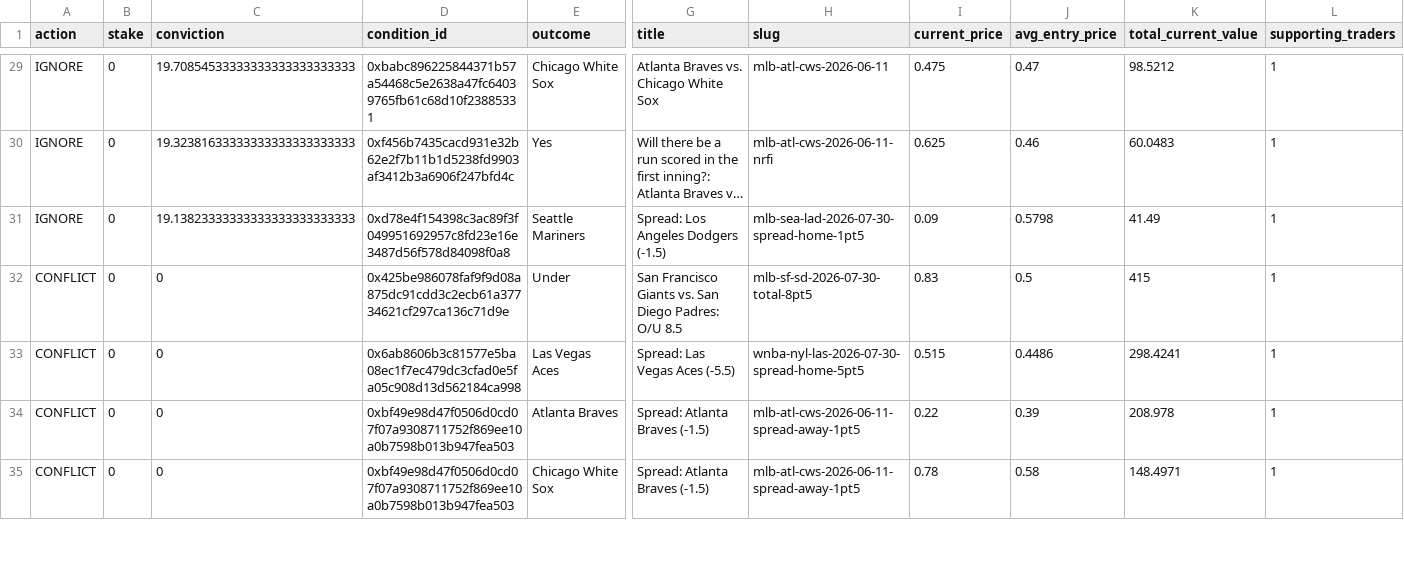
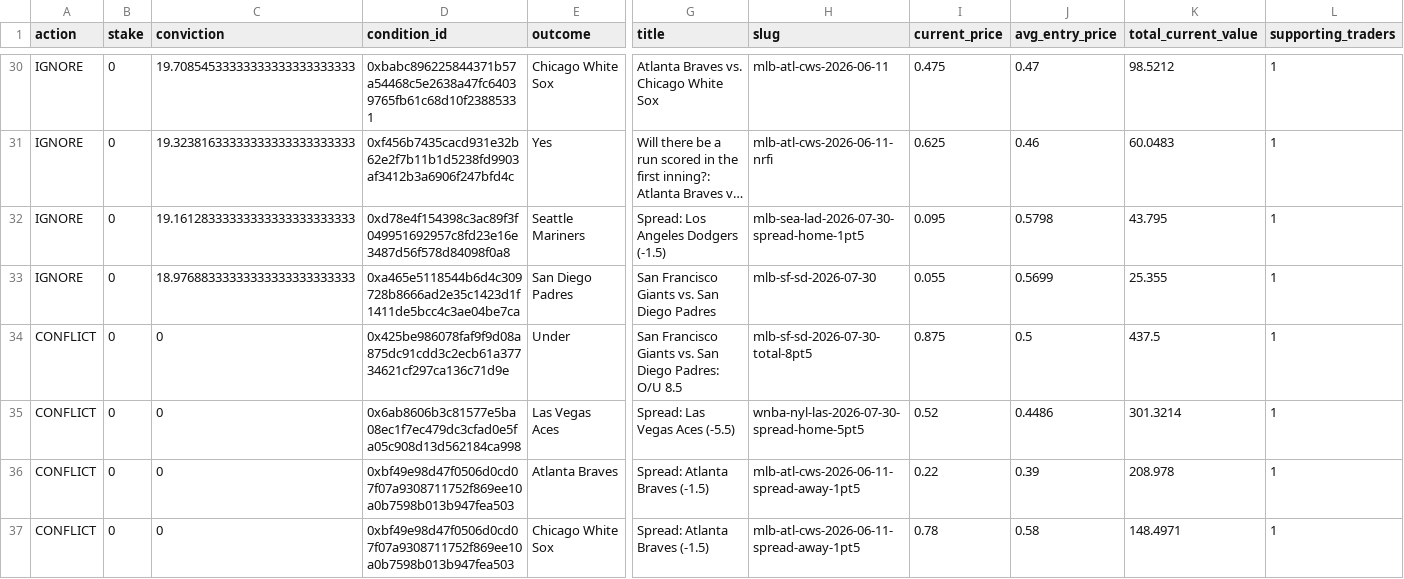
Before and after one commit to giuseppemineo685-beep/atlantis-polymarket-screening, a CSV file: outputs/active_portfolio_signals.csv, drawn as a sheet; only a part is shown, gaps mark what is left out; long unchanged cells end in …; addresses are those after the commit; rows hold the shown columns only; the diff covers the shown part only; the diff names each change by its address in the sheet, - before the commit and + after, or states it on an @@ line.

```diff
--- a/outputs/active_portfolio_signals.csv
+++ b/outputs/active_portfolio_signals.csv
-C32 (conviction): 19.13823333333333333333333333
+C32 (conviction): 19.16128333333333333333333333
-I32 (current_price): 0.09
+I32 (current_price): 0.095
-K32 (total_current_value): 41.49
+K32 (total_current_value): 43.795
+row 33: IGNORE | 0 | 18.97688333333333333333333333 | 0xa465e5118544b6d4c309728b8666ad2e35c1423d1f1411de5bcc4c3ae04be7ca | San Diego Padres | San Francisco Giants vs. San Diego Padres | mlb-sf-sd-2026-07-30 | 0.055 | 0.5699 | 25.355 | 1
-I34 (current_price): 0.83
+I34 (current_price): 0.875
-K34 (total_current_value): 415
+K34 (total_current_value): 437.5
-I35 (current_price): 0.515
+I35 (current_price): 0.52
-K35 (total_current_value): 298.4241
+K35 (total_current_value): 301.3214
```
Also changed, not shown: 3 added rows, 2 removed rows and 6 edited cells elsewhere in this file, outputs/trade_log.csv, 1 other file.
